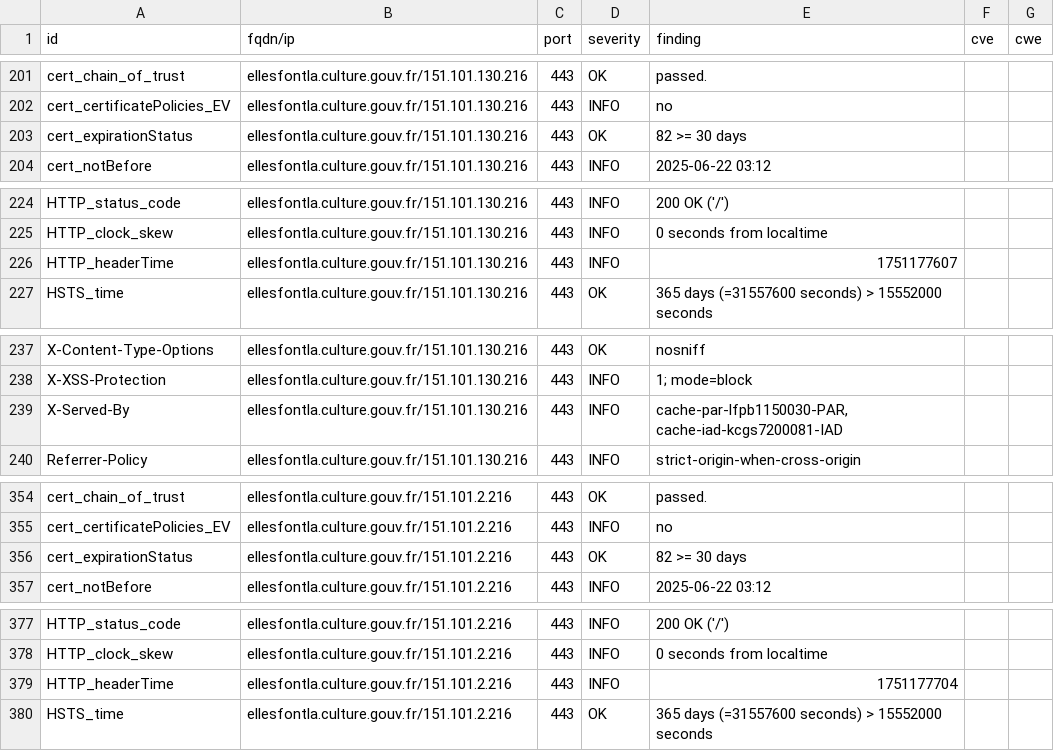
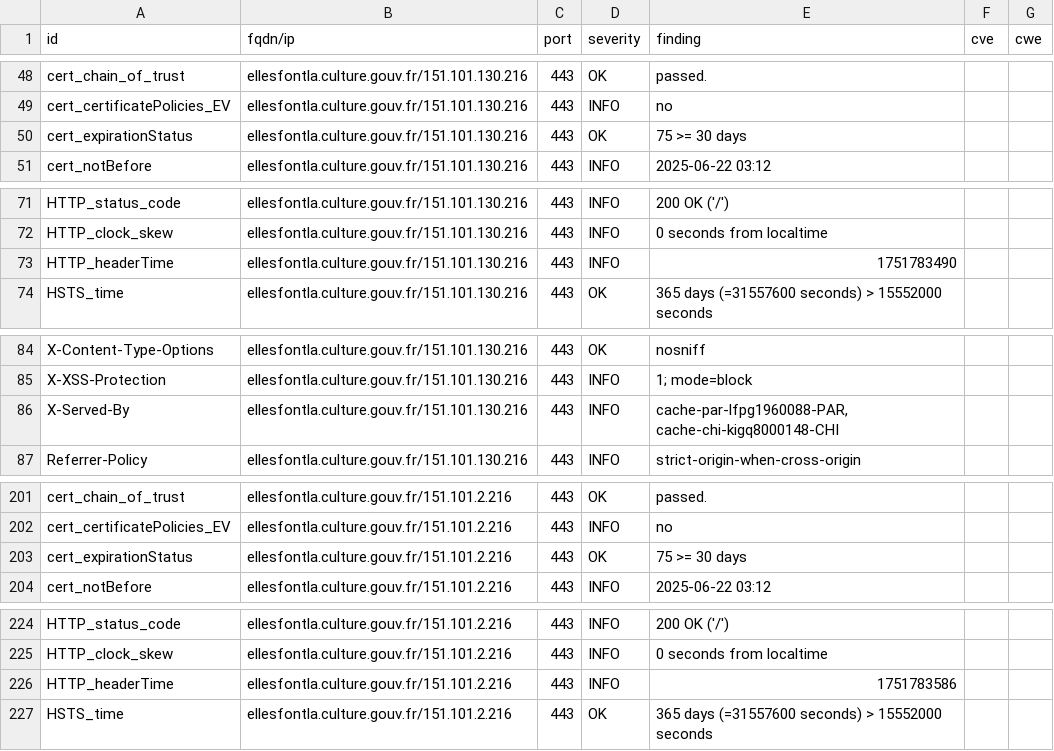
Before and after one commit to culturegouv/dashlord, a CSV file: results/aHR0cHM6Ly9lbGxlc2ZvbnRsYS5jdWx0dXJlLmdvdXYuZnI=/testssl.csv, drawn as a sheet; only a part is shown, gaps mark what is left out; the diff covers the shown part only.

```diff
--- a/results/aHR0cHM6Ly9lbGxlc2ZvbnRsYS5jdWx0dXJlLmdvdXYuZnI=/testssl.csv
+++ b/results/aHR0cHM6Ly9lbGxlc2ZvbnRsYS5jdWx0dXJlLmdvdXYuZnI=/testssl.csv
@@ -202,3 +49,3 @@
 "cert_certificatePolicies_EV","ellesfontla.culture.gouv.fr/151.101.130.216","443","INFO","no","",""
-"cert_expirationStatus","ellesfontla.culture.gouv.fr/151.101.130.216","443","OK","82 >= 30 days","",""
+"cert_expirationStatus","ellesfontla.culture.gouv.fr/151.101.130.216","443","OK","75 >= 30 days","",""
 "cert_notBefore","ellesfontla.culture.gouv.fr/151.101.130.216","443","INFO","2025-06-22 03:12","",""
@@ -225,3 +72,3 @@
 "HTTP_clock_skew","ellesfontla.culture.gouv.fr/151.101.130.216","443","INFO","0 seconds from localtime","",""
-"HTTP_headerTime","ellesfontla.culture.gouv.fr/151.101.130.216","443","INFO","1751177607","",""
+"HTTP_headerTime","ellesfontla.culture.gouv.fr/151.101.130.216","443","INFO","1751783490","",""
 "HSTS_time","ellesfontla.culture.gouv.fr/151.101.130.216","443","OK","365 days (=31557600 seconds) > 15552000 seconds","",""
@@ -238,3 +85,3 @@
 "X-XSS-Protection","ellesfontla.culture.gouv.fr/151.101.130.216","443","INFO","1; mode=block","",""
-"X-Served-By","ellesfontla.culture.gouv.fr/151.101.130.216","443","INFO","cache-par-lfpb1150030-PAR, cache-iad-kcgs7200081-IAD","",""
+"X-Served-By","ellesfontla.culture.gouv.fr/151.101.130.216","443","INFO","cache-par-lfpg1960088-PAR, cache-chi-kigq8000148-CHI","",""
 "Referrer-Policy","ellesfontla.culture.gouv.fr/151.101.130.216","443","INFO","strict-origin-when-cross-origin","",""
@@ -355,3 +202,3 @@
 "cert_certificatePolicies_EV","ellesfontla.culture.gouv.fr/151.101.2.216","443","INFO","no","",""
-"cert_expirationStatus","ellesfontla.culture.gouv.fr/151.101.2.216","443","OK","82 >= 30 days","",""
+"cert_expirationStatus","ellesfontla.culture.gouv.fr/151.101.2.216","443","OK","75 >= 30 days","",""
 "cert_notBefore","ellesfontla.culture.gouv.fr/151.101.2.216","443","INFO","2025-06-22 03:12","",""
@@ -378,3 +225,3 @@
 "HTTP_clock_skew","ellesfontla.culture.gouv.fr/151.101.2.216","443","INFO","0 seconds from localtime","",""
-"HTTP_headerTime","ellesfontla.culture.gouv.fr/151.101.2.216","443","INFO","1751177704","",""
+"HTTP_headerTime","ellesfontla.culture.gouv.fr/151.101.2.216","443","INFO","1751783586","",""
 "HSTS_time","ellesfontla.culture.gouv.fr/151.101.2.216","443","OK","365 days (=31557600 seconds) > 15552000 seconds","",""
```
Also changed, not shown: 3 added rows, 3 removed rows, 150 moved rows and 4 edited cells elsewhere in this file, 8 other files.
